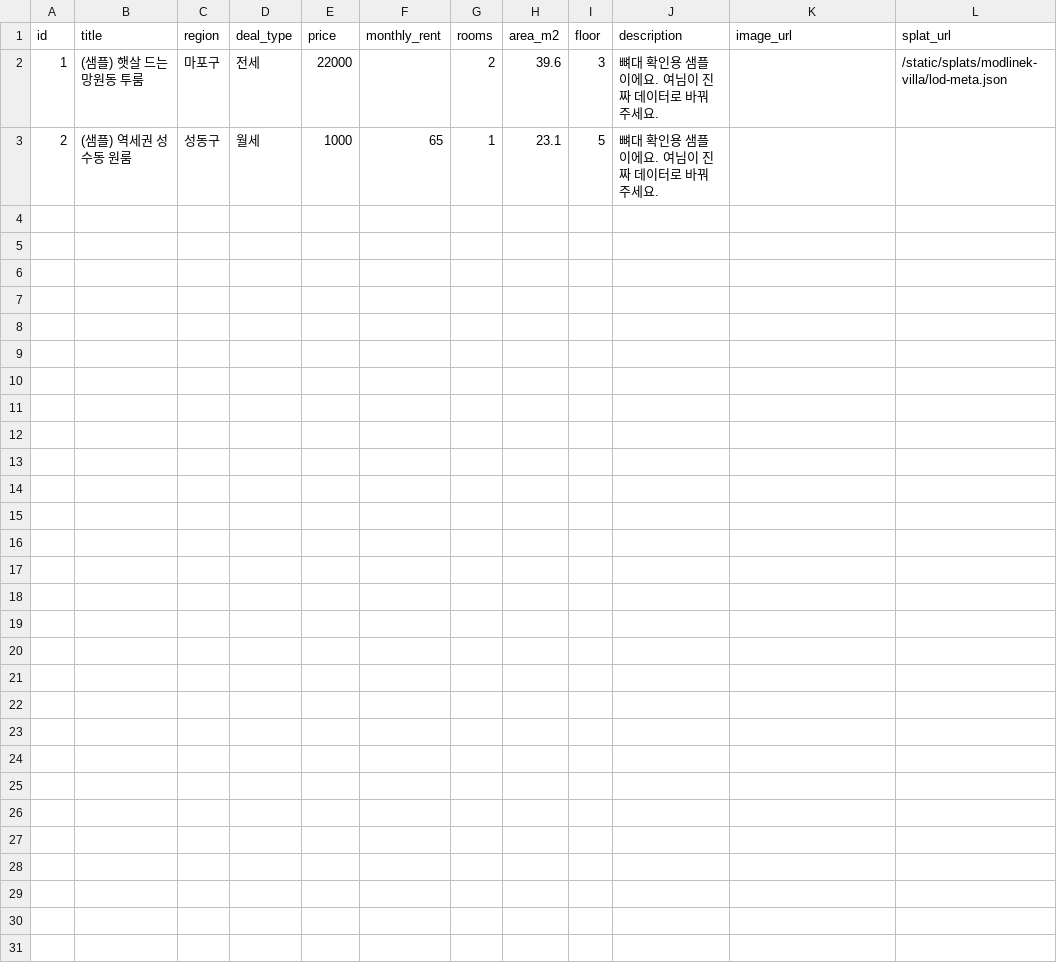
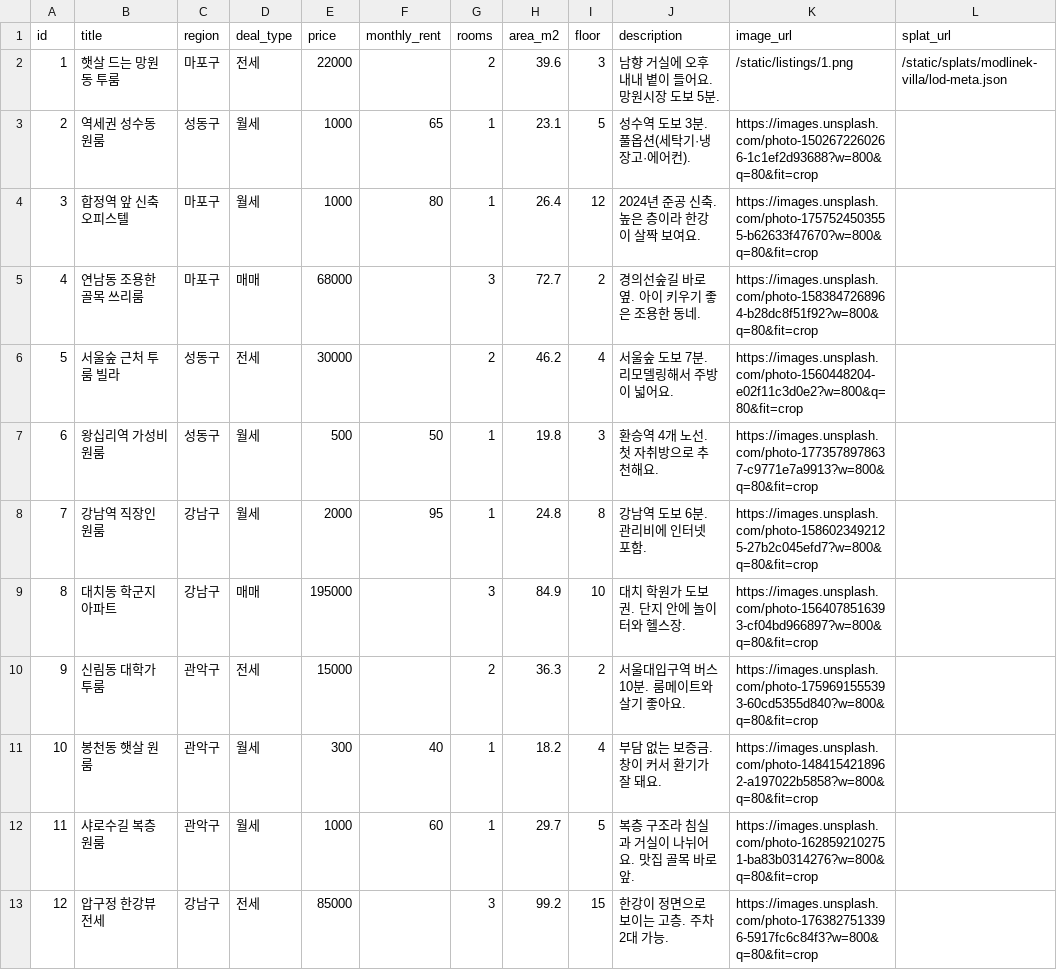
Before and after one commit to muzuksazo/jib-gyeol, a CSV file: data/listings.csv, drawn as a sheet.

```diff
--- a/data/listings.csv
+++ b/data/listings.csv
@@ -1,3 +1,13 @@
 id,title,region,deal_type,price,monthly_rent,rooms,area_m2,floor,description,image_url,splat_url
-1,(샘플) 햇살 드는 망원동 투룸,마포구,전세,22000,,2,39.6,3,뼈대 확인용 샘플이에요. 여님이 진짜 데이터로 바꿔 주세요.,,/static/splats/modlinek-villa/lod-meta.json
-2,(샘플) 역세권 성수동 원룸,성동구,월세,1000,65,1,23.1,5,뼈대 확인용 샘플이에요. 여님이 진짜 데이터로 바꿔 주세요.,,
+1,햇살 드는 망원동 투룸,마포구,전세,22000,,2,39.6,3,남향 거실에 오후 내내 볕이 들어요. 망원시장 도보 5분.,/static/listings/1.png,/static/splats/modlinek-villa/lod-meta.json
+2,역세권 성수동 원룸,성동구,월세,1000,65,1,23.1,5,성수역 도보 3분. 풀옵션(세탁기·냉장고·에어컨).,https://images.unsplash.com/photo-1502672260266-1c1ef2d93688?w=800&q=80&fit=crop,
+3,합정역 앞 신축 오피스텔,마포구,월세,1000,80,1,26.4,12,2024년 준공 신축. 높은 층이라 한강이 살짝 보여요.,https://images.unsplash.com/photo-1757524503555-b62633f47670?w=800&q=80&fit=crop,
+4,연남동 조용한 골목 쓰리룸,마포구,매매,68000,,3,72.7,2,경의선숲길 바로 옆. 아이 키우기 좋은 조용한 동네.,https://images.unsplash.com/photo-1583847268964-b28dc8f51f92?w=800&q=80&fit=crop,
+5,서울숲 근처 투룸 빌라,성동구,전세,30000,,2,46.2,4,서울숲 도보 7분. 리모델링해서 주방이 넓어요.,https://images.unsplash.com/photo-1560448204-e02f11c3d0e2?w=800&q=80&fit=crop,
+6,왕십리역 가성비 원룸,성동구,월세,500,50,1,19.8,3,환승역 4개 노선. 첫 자취방으로 추천해요.,https://images.unsplash.com/photo-1773578978637-c9771e7a9913?w=800&q=80&fit=crop,
+7,강남역 직장인 원룸,강남구,월세,2000,95,1,24.8,8,강남역 도보 6분. 관리비에 인터넷 포함.,https://images.unsplash.com/photo-1586023492125-27b2c045efd7?w=800&q=80&fit=crop,
+8,대치동 학군지 아파트,강남구,매매,195000,,3,84.9,10,대치 학원가 도보권. 단지 안에 놀이터와 헬스장.,https://images.unsplash.com/photo-1564078516393-cf04bd966897?w=800&q=80&fit=crop,
+9,신림동 대학가 투룸,관악구,전세,15000,,2,36.3,2,서울대입구역 버스 10분. 룸메이트와 살기 좋아요.,https://images.unsplash.com/photo-1759691555393-60cd5355d840?w=800&q=80&fit=crop,
+10,봉천동 햇살 원룸,관악구,월세,300,40,1,18.2,4,부담 없는 보증금. 창이 커서 환기가 잘 돼요.,https://images.unsplash.com/photo-1484154218962-a197022b5858?w=800&q=80&fit=crop,
+11,샤로수길 복층 원룸,관악구,월세,1000,60,1,29.7,5,복층 구조라 침실과 거실이 나뉘어요. 맛집 골목 바로 앞.,https://images.unsplash.com/photo-1628592102751-ba83b0314276?w=800&q=80&fit=crop,
+12,압구정 한강뷰 전세,강남구,전세,85000,,3,99.2,15,한강이 정면으로 보이는 고층. 주차 2대 가능.,https://images.unsplash.com/photo-1763827513396-5917fc6c84f3?w=800&q=80&fit=crop,
```
Also changed, not shown: 5 other files.
